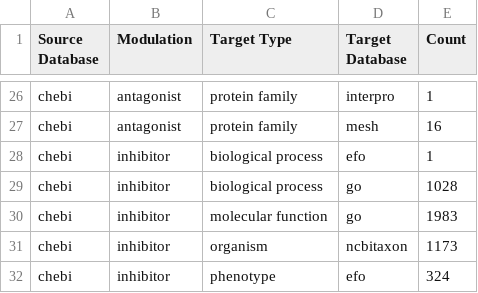
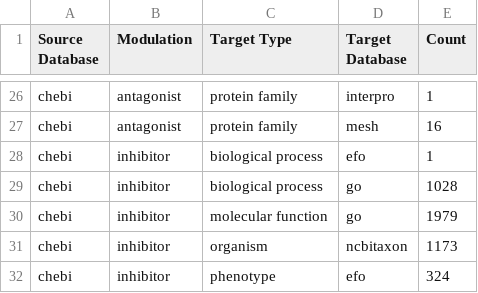
Before and after one commit to chemical-roles/chemical-roles, a TSV file: export/inferred_summary.tsv, drawn as a sheet; only a part is shown, gaps mark what is left out.

```diff
--- a/export/inferred_summary.tsv
+++ b/export/inferred_summary.tsv
@@ -29,3 +29,3 @@ chebi	inhibitor	biological process	efo	1
 chebi	inhibitor	biological process	go	1028
-chebi	inhibitor	molecular function	go	1983
+chebi	inhibitor	molecular function	go	1979
 chebi	inhibitor	organism	ncbitaxon	1173
```
Also changed, not shown: resources/reclassification.tsv, resources/relations.tsv, 16 other files.
